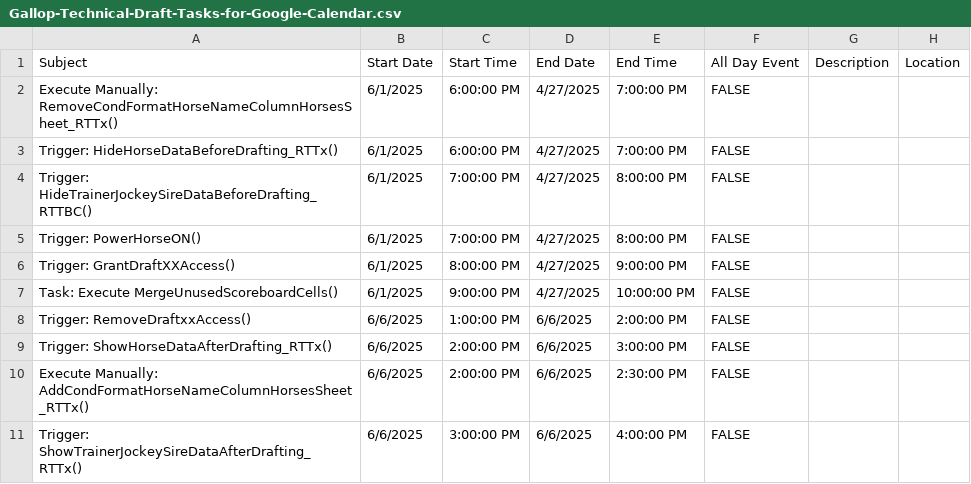
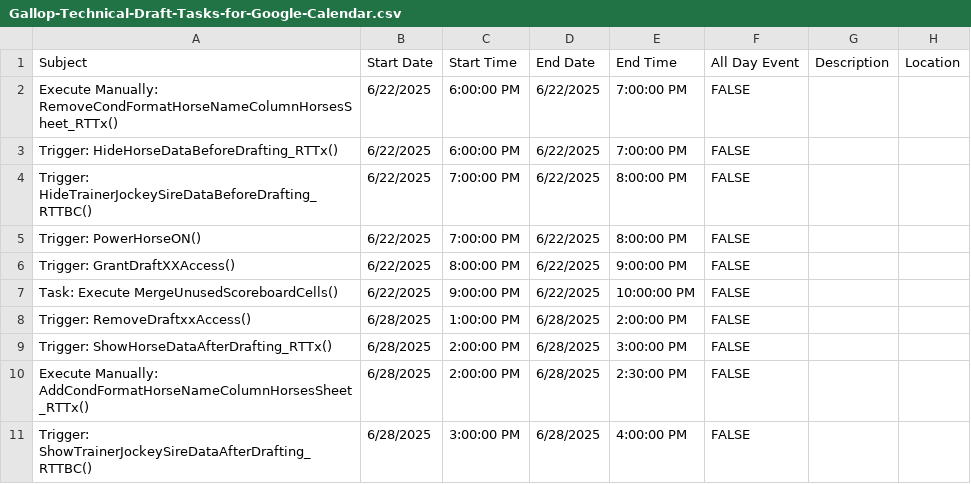
Before and after one commit to michael-m-casserly/gallop-racing, a CSV file: calendar-import-files/Gallop-Technical-Draft-Tasks-for-Google-Calendar.csv, drawn as a sheet.

```diff
--- a/calendar-import-files/Gallop-Technical-Draft-Tasks-for-Google-Calendar.csv
+++ b/calendar-import-files/Gallop-Technical-Draft-Tasks-for-Google-Calendar.csv
@@ -1,11 +1,11 @@
 Subject,Start Date,Start Time,End Date,End Time,All Day Event,Description,Location
-Execute Manually: RemoveCondFormatHorseNameColumnHorsesSheet_RTTx(),6/1/2025,6:00:00 PM,4/27/2025,7:00:00 PM,FALSE,,
-Trigger: HideHorseDataBeforeDrafting_RTTx(),6/1/2025,6:00:00 PM,4/27/2025,7:00:00 PM,FALSE,,
-Trigger: HideTrainerJockeySireDataBeforeDrafting_RTTBC(),6/1/2025,7:00:00 PM,4/27/2025,8:00:00 PM,FALSE,,
-Trigger: PowerHorseON(),6/1/2025,7:00:00 PM,4/27/2025,8:00:00 PM,FALSE,,
-Trigger: GrantDraftXXAccess(),6/1/2025,8:00:00 PM,4/27/2025,9:00:00 PM,FALSE,,
-Task: Execute MergeUnusedScoreboardCells(),6/1/2025,9:00:00 PM,4/27/2025,10:00:00 PM,FALSE,,
-Trigger: RemoveDraftxxAccess(),6/6/2025,1:00:00 PM,6/6/2025,2:00:00 PM,FALSE,,
-Trigger: ShowHorseDataAfterDrafting_RTTx(),6/6/2025,2:00:00 PM,6/6/2025,3:00:00 PM,FALSE,,
-Execute Manually: AddCondFormatHorseNameColumnHorsesSheet_RTTx(),6/6/2025,2:00:00 PM,6/6/2025,2:30:00 PM,FALSE,,
-Trigger: ShowTrainerJockeySireDataAfterDrafting_RTTx(),6/6/2025,3:00:00 PM,6/6/2025,4:00:00 PM,FALSE,,
+Execute Manually: RemoveCondFormatHorseNameColumnHorsesSheet_RTTx(),6/22/2025,6:00:00 PM,6/22/2025,7:00:00 PM,FALSE,,
+Trigger: HideHorseDataBeforeDrafting_RTTx(),6/22/2025,6:00:00 PM,6/22/2025,7:00:00 PM,FALSE,,
+Trigger: HideTrainerJockeySireDataBeforeDrafting_RTTBC(),6/22/2025,7:00:00 PM,6/22/2025,8:00:00 PM,FALSE,,
+Trigger: PowerHorseON(),6/22/2025,7:00:00 PM,6/22/2025,8:00:00 PM,FALSE,,
+Trigger: GrantDraftXXAccess(),6/22/2025,8:00:00 PM,6/22/2025,9:00:00 PM,FALSE,,
+Task: Execute MergeUnusedScoreboardCells(),6/22/2025,9:00:00 PM,6/22/2025,10:00:00 PM,FALSE,,
+Trigger: RemoveDraftxxAccess(),6/28/2025,1:00:00 PM,6/28/2025,2:00:00 PM,FALSE,,
+Trigger: ShowHorseDataAfterDrafting_RTTx(),6/28/2025,2:00:00 PM,6/28/2025,3:00:00 PM,FALSE,,
+Execute Manually: AddCondFormatHorseNameColumnHorsesSheet_RTTx(),6/28/2025,2:00:00 PM,6/28/2025,2:30:00 PM,FALSE,,
+Trigger: ShowTrainerJockeySireDataAfterDrafting_RTTBC(),6/28/2025,3:00:00 PM,6/28/2025,4:00:00 PM,FALSE,,
```
Also changed, not shown: calendar-import-files/Gallop-Draft-Tasks-for-Google-Calendar.csv, calendar-import-files/Michael-Casserly-Gallop-Draft-Tasks-for-Google-Calendar.csv, 4 other files.
